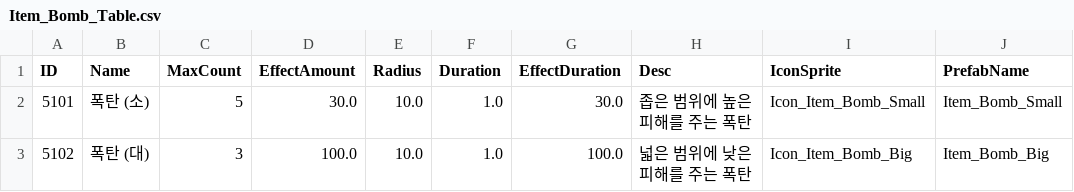
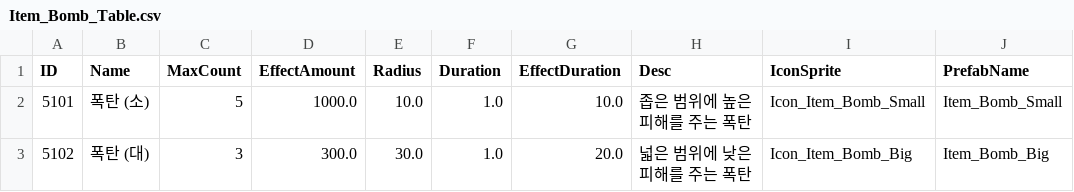
Before and after one commit to kupka05/Project_DR_KHT, a CSV file: Project_DR/Assets/Resources/Item_Bomb_Table.csv, drawn as a sheet.

```diff
--- a/Project_DR/Assets/Resources/Item_Bomb_Table.csv
+++ b/Project_DR/Assets/Resources/Item_Bomb_Table.csv
@@ -1,3 +1,3 @@
 ID,Name,MaxCount,EffectAmount,Radius,Duration,EffectDuration,Desc,IconSprite,PrefabName
-5101,폭탄 (소),5,30.0,10.0,1.0,30.0,좁은 범위에 높은 피해를 주는 폭탄,Icon_Item_Bomb_Small,Item_Bomb_Small
-5102,폭탄 (대),3,100.0,10.0,1.0,100.0,넓은 범위에 낮은 피해를 주는 폭탄,Icon_Item_Bomb_Big,Item_Bomb_Big
+5101,폭탄 (소),5,1000.0,10.0,1.0,10.0,좁은 범위에 높은 피해를 주는 폭탄,Icon_Item_Bomb_Small,Item_Bomb_Small
+5102,폭탄 (대),3,300.0,30.0,1.0,20.0,넓은 범위에 낮은 피해를 주는 폭탄,Icon_Item_Bomb_Big,Item_Bomb_Big
```
Also changed, not shown: Project_DR/Assets/Resources/DungeonCreaterCustomRoom_Table.csv, Project_DR/Assets/Resources/Item_Potion_Table.csv, 22 other files.
